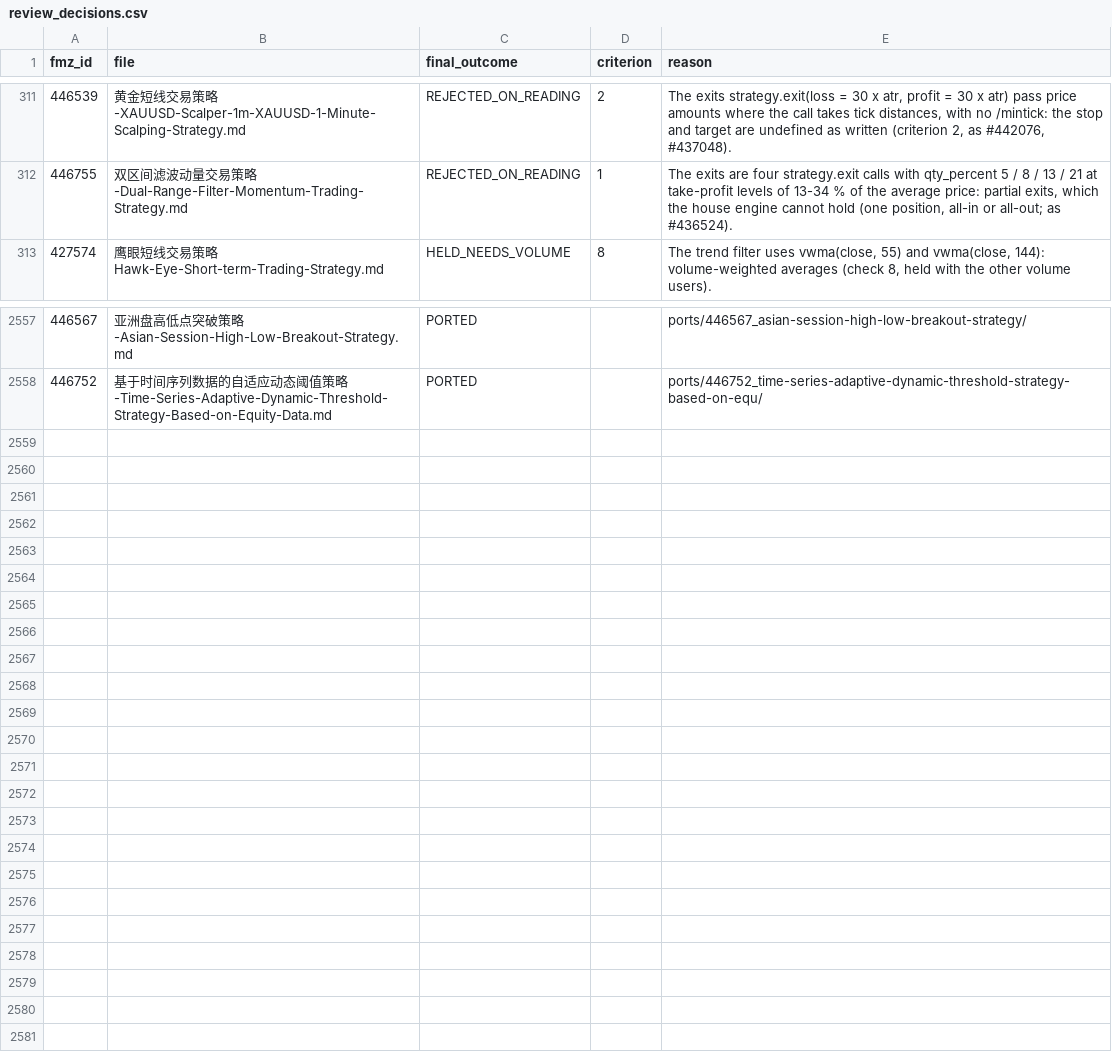
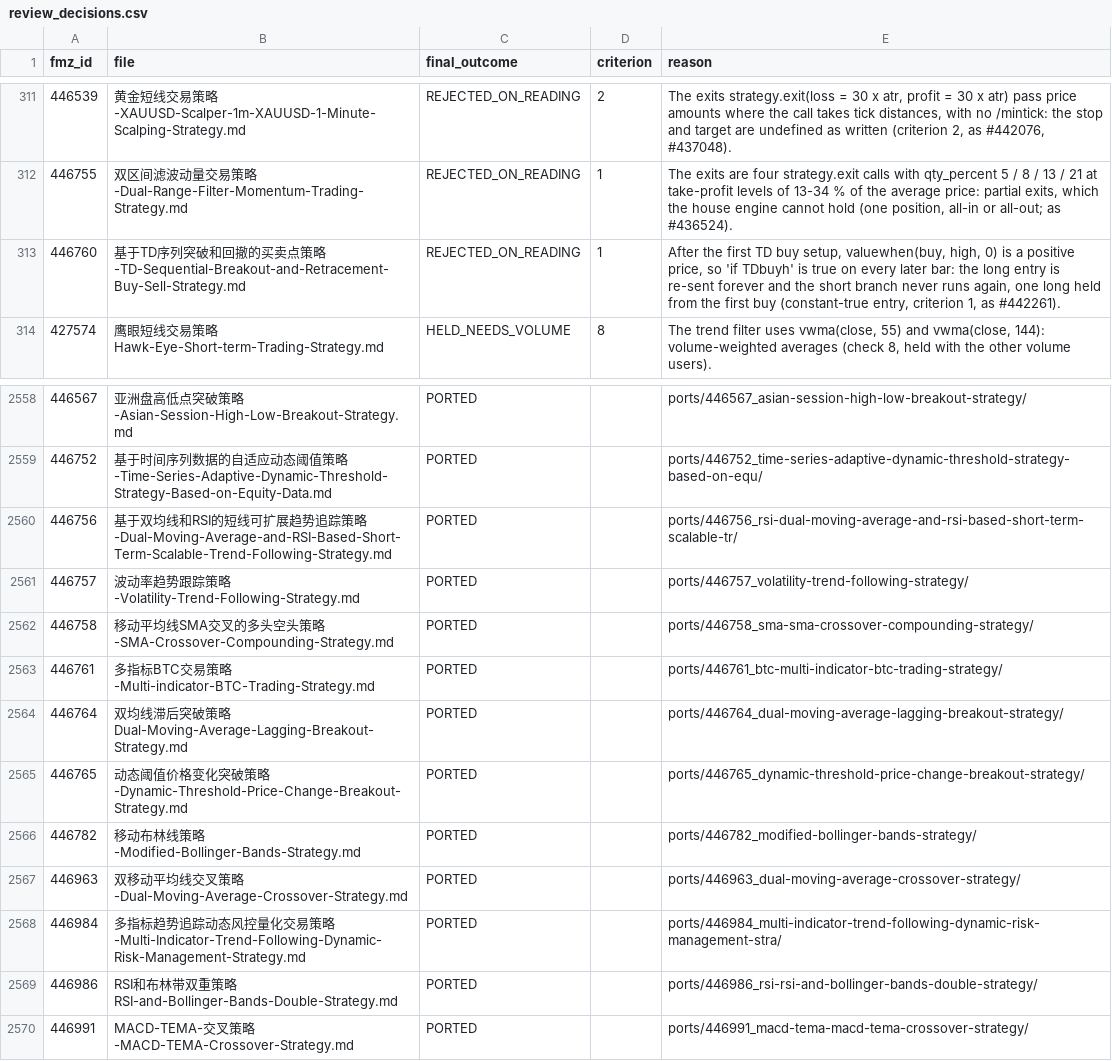
Before and after one commit to r35t1tut0r0rb15-gif/fmz-strategies, a CSV file: review_decisions.csv, drawn as a sheet; only a part is shown, gaps mark what is left out; the diff names each change by its address in the sheet, - before the commit and + after, or states it on an @@ line.

```diff
--- a/review_decisions.csv
+++ b/review_decisions.csv
+row 313: 446760 | 基于TD序列突破和回撤的买卖点策略-TD-Sequential-Breakout-and-Retracement-Buy-Sell-Strategy.md | REJECTED_ON_READING | 1 | After the first TD buy setup, valuewhen(buy, high, 0) is a positive price, so 'if TDbuyh' is true on every later bar: the long entry is re-sent forever and the short branch never runs again, one long held from the first buy (constant-true entry, criterion 1, as #442261).
+row 2560: 446756 | 基于双均线和RSI的短线可扩展趋势追踪策略-Dual-Moving-Average-and-RSI-Based-Short-Term-Scalable-Trend-Following-Strategy.md | PORTED |  | ports/446756_rsi-dual-moving-average-and-rsi-based-short-term-scalable-tr/
+row 2561: 446757 | 波动率趋势跟踪策略-Volatility-Trend-Following-Strategy.md | PORTED |  | ports/446757_volatility-trend-following-strategy/
+row 2562: 446758 | 移动平均线SMA交叉的多头空头策略-SMA-Crossover-Compounding-Strategy.md | PORTED |  | ports/446758_sma-sma-crossover-compounding-strategy/
+row 2563: 446761 | 多指标BTC交易策略-Multi-indicator-BTC-Trading-Strategy.md | PORTED |  | ports/446761_btc-multi-indicator-btc-trading-strategy/
+row 2564: 446764 | 双均线滞后突破策略Dual-Moving-Average-Lagging-Breakout-Strategy.md | PORTED |  | ports/446764_dual-moving-average-lagging-breakout-strategy/
+row 2565: 446765 | 动态阈值价格变化突破策略-Dynamic-Threshold-Price-Change-Breakout-Strategy.md | PORTED |  | ports/446765_dynamic-threshold-price-change-breakout-strategy/
+row 2566: 446782 | 移动布林线策略-Modified-Bollinger-Bands-Strategy.md | PORTED |  | ports/446782_modified-bollinger-bands-strategy/
+row 2567: 446963 | 双移动平均线交叉策略-Dual-Moving-Average-Crossover-Strategy.md | PORTED |  | ports/446963_dual-moving-average-crossover-strategy/
+row 2568: 446984 | 多指标趋势追踪动态风控量化交易策略-Multi-Indicator-Trend-Following-Dynamic-Risk-Management-Strategy.md | PORTED |  | ports/446984_multi-indicator-trend-following-dynamic-risk-management-stra/
+row 2569: 446986 | RSI和布林带双重策略RSI-and-Bollinger-Bands-Double-Strategy.md | PORTED |  | ports/446986_rsi-rsi-and-bollinger-bands-double-strategy/
+row 2570: 446991 | MACD-TEMA-交叉策略-MACD-TEMA-Crossover-Strategy.md | PORTED |  | ports/446991_macd-tema-macd-tema-crossover-strategy/
```
Also changed, not shown: 47 other files.
